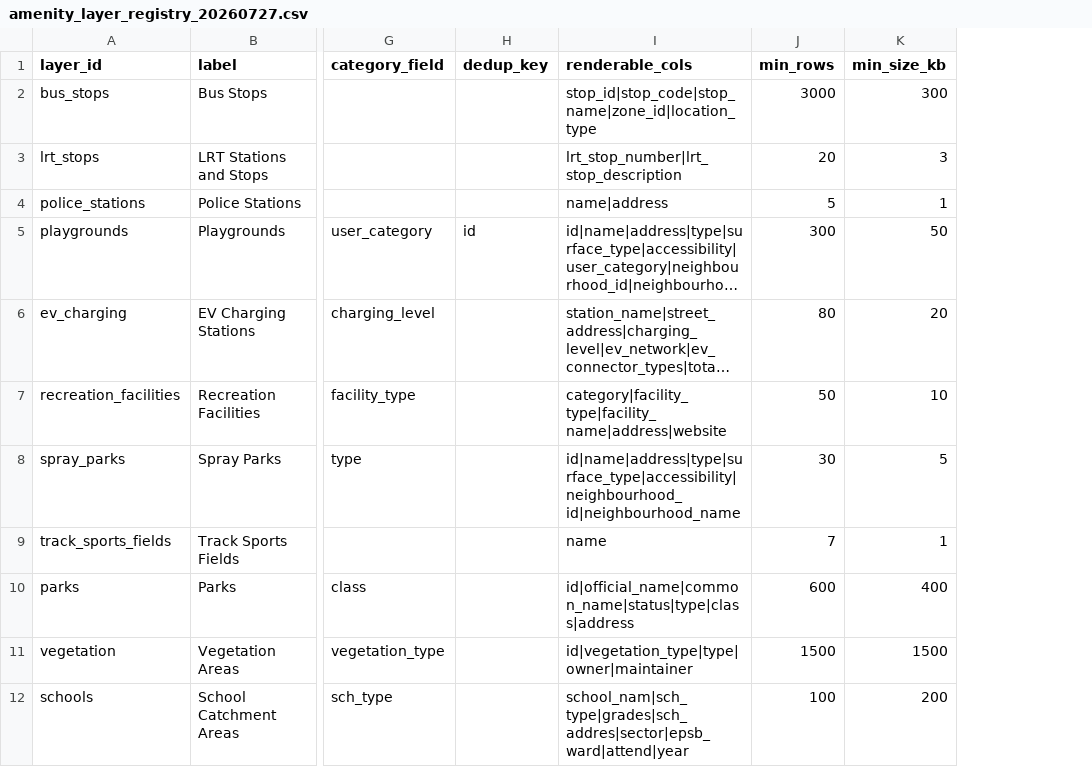
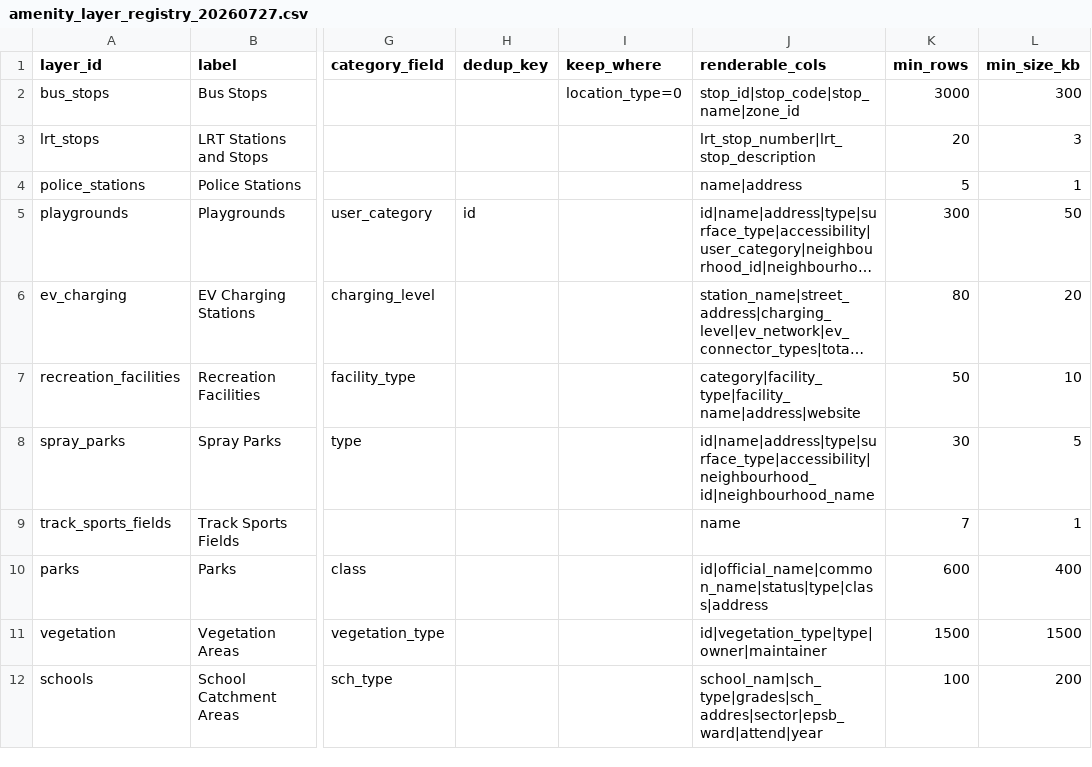
Before and after one commit to kaustubhchati/aref-real-estate-edmonton, a CSV file: pipeline/yeg/amenities/data/reference/amenity_layer_registry_20260727.csv, drawn as a sheet; only a part is shown, gaps mark what is left out; long unchanged cells end in …; addresses are those after the commit; the diff names each change by its address in the sheet, - before the commit and + after, or states it on an @@ line.

```diff
--- a/pipeline/yeg/amenities/data/reference/amenity_layer_registry_20260727.csv
+++ b/pipeline/yeg/amenities/data/reference/amenity_layer_registry_20260727.csv
+column I (keep_where), row 2: location_type=0
-J2 (renderable_cols): stop_id|stop_code|stop_name|zone_id|location_type
+J2 (renderable_cols): stop_id|stop_code|stop_name|zone_id
```
Also changed, not shown: 5 other files.
